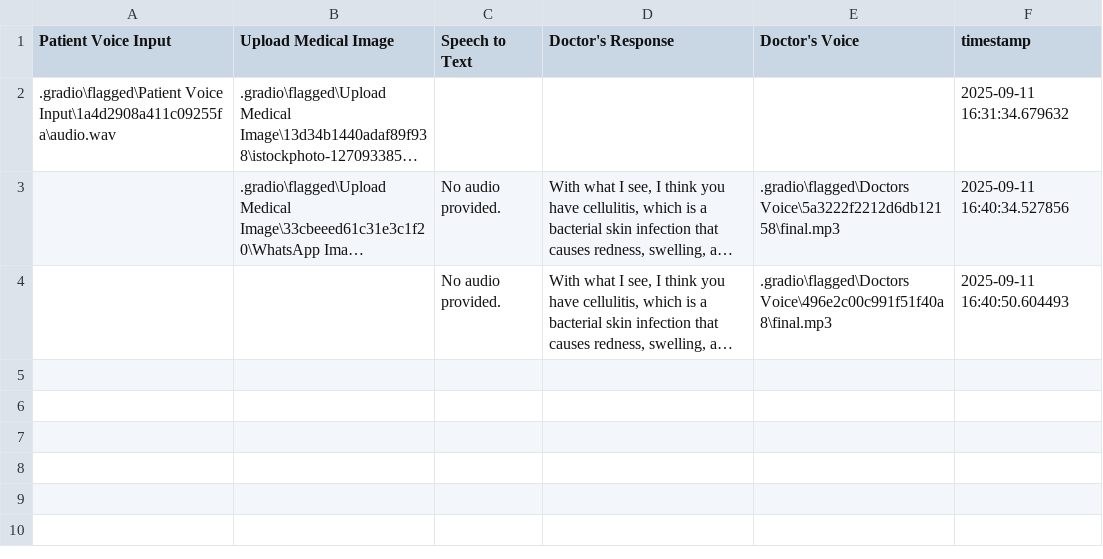
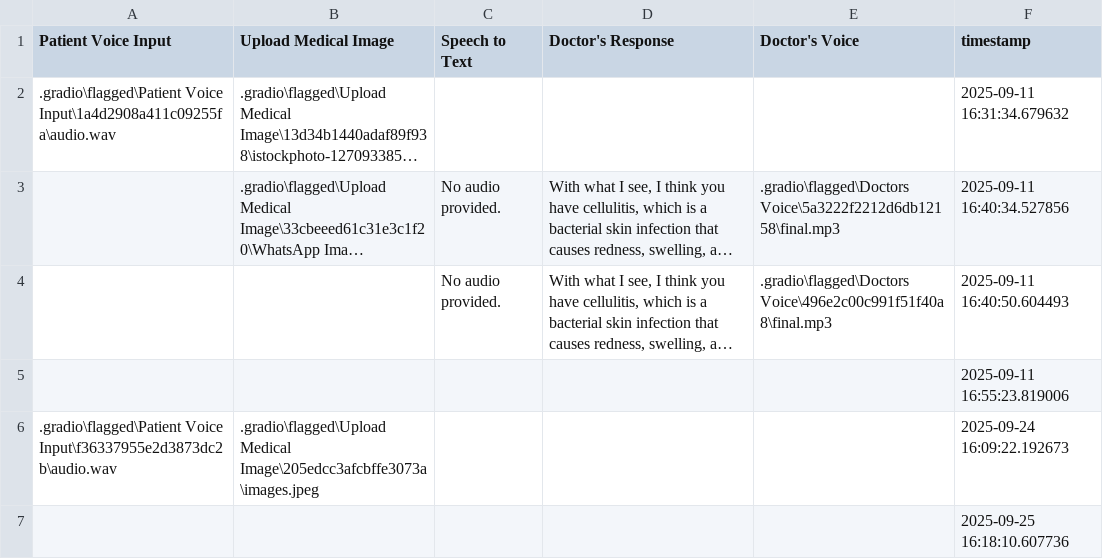
Before and after one commit to TahirAziz5251/AI_Doctor_chatbot, a CSV file: .gradio/flagged/dataset1.csv, drawn as a sheet; long unchanged cells end in …; the diff names each change by its address in the sheet, - before the commit and + after, or states it on an @@ line.

```diff
--- a/.gradio/flagged/dataset1.csv
+++ b/.gradio/flagged/dataset1.csv
+row 5:  |  |  |  |  | 2025-09-11 16:55:23.819006
+row 6: .gradio\flagged\Patient Voice Input\f36337955e2d3873dc2b\audio.wav | .gradio\flagged\Upload Medical Image\205edcc3afcbffe3073a\images.jpeg |  |  |  | 2025-09-24 16:09:22.192673
+row 7:  |  |  |  |  | 2025-09-25 16:18:10.607736
```
Also changed, not shown: 12 other files.
